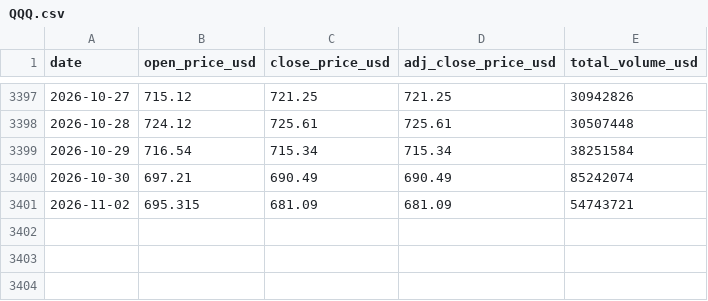
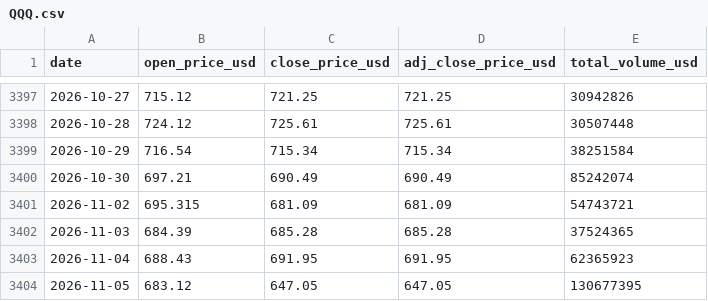
Before and after one commit to jaegunjung/finance, a CSV file: assets/data/stocks/QQQ.csv, drawn as a sheet; only a part is shown, gaps mark what is left out; the diff names each change by its address in the sheet, - before the commit and + after, or states it on an @@ line.

```diff
--- a/assets/data/stocks/QQQ.csv
+++ b/assets/data/stocks/QQQ.csv
+row 3402: 2026-11-03 | 684.39 | 685.28 | 685.28 | 37524365
+row 3403: 2026-11-04 | 688.43 | 691.95 | 691.95 | 62365923
+row 3404: 2026-11-05 | 683.12 | 647.05 | 647.05 | 130677395
```
Also changed, not shown: assets/data/stocks/NVDA.csv, assets/data/stocks/ORCL.csv, 37 other files.
